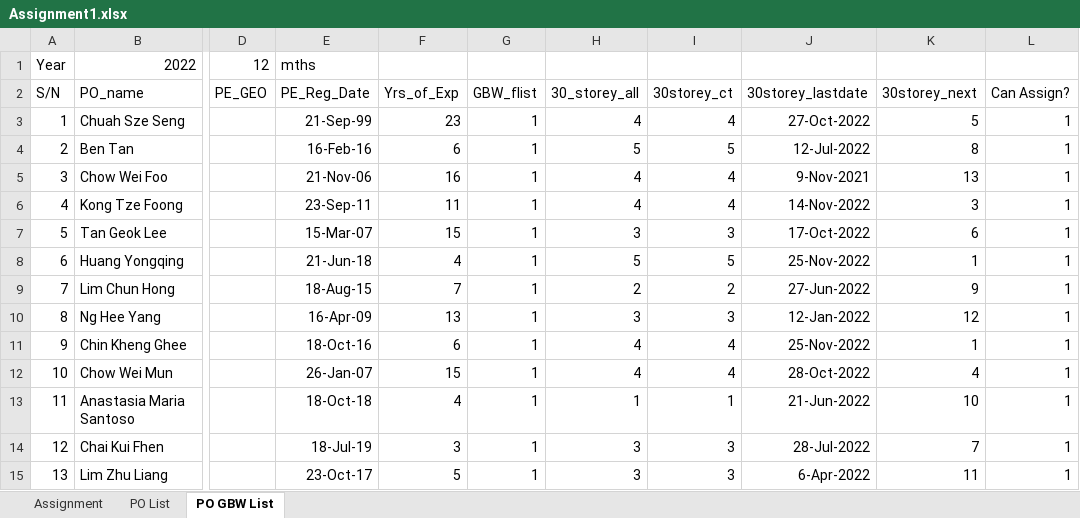
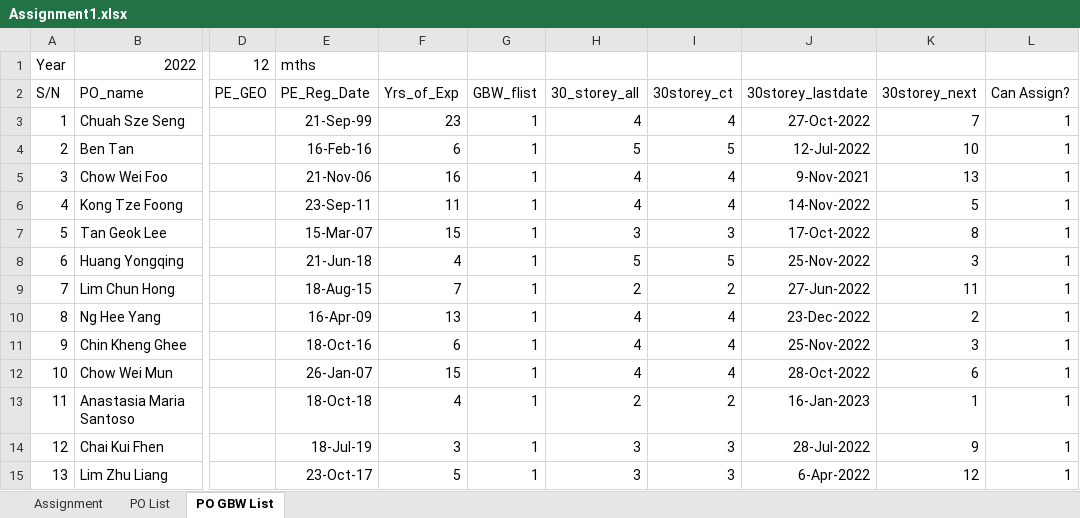
Before and after one commit to chin5oon/STassignment, an Excel workbook: Assignment1.xlsx, sheet PO GBW List, drawn as a sheet; only a part is shown, gaps mark what is left out; values as stored, in another font and other column widths than the file's, no borders; the diff names each change by its address in the sheet, - before the commit and + after, or states it on an @@ line.

```diff
--- a/Assignment1.xlsx (sheet PO GBW List)
+++ b/Assignment1.xlsx (sheet PO GBW List)
-K3 (30storey_next): 5
+K3 (30storey_next): 7
-K4 (30storey_next): 8
+K4 (30storey_next): 10
-K6 (30storey_next): 3
+K6 (30storey_next): 5
-K7 (30storey_next): 6
+K7 (30storey_next): 8
-K8 (30storey_next): 1
+K8 (30storey_next): 3
-K9 (30storey_next): 9
+K9 (30storey_next): 11
-H10 (30_storey_all): 3
+H10 (30_storey_all): 4
-I10 (30storey_ct): 3
+I10 (30storey_ct): 4
-J10 (30storey_lastdate): 12-Jan-2022
+J10 (30storey_lastdate): 23-Dec-2022
-K10 (30storey_next): 12
+K10 (30storey_next): 2
-K11 (30storey_next): 1
+K11 (30storey_next): 3
-K12 (30storey_next): 4
+K12 (30storey_next): 6
-H13 (30_storey_all): 1
+H13 (30_storey_all): 2
-I13 (30storey_ct): 1
+I13 (30storey_ct): 2
-J13 (30storey_lastdate): 21-Jun-2022
+J13 (30storey_lastdate): 16-Jan-2023
-K13 (30storey_next): 10
+K13 (30storey_next): 1
-K14 (30storey_next): 7
+K14 (30storey_next): 9
-K15 (30storey_next): 11
+K15 (30storey_next): 12
```
Also changed, not shown: sheet PO List, sheet Assignment.
